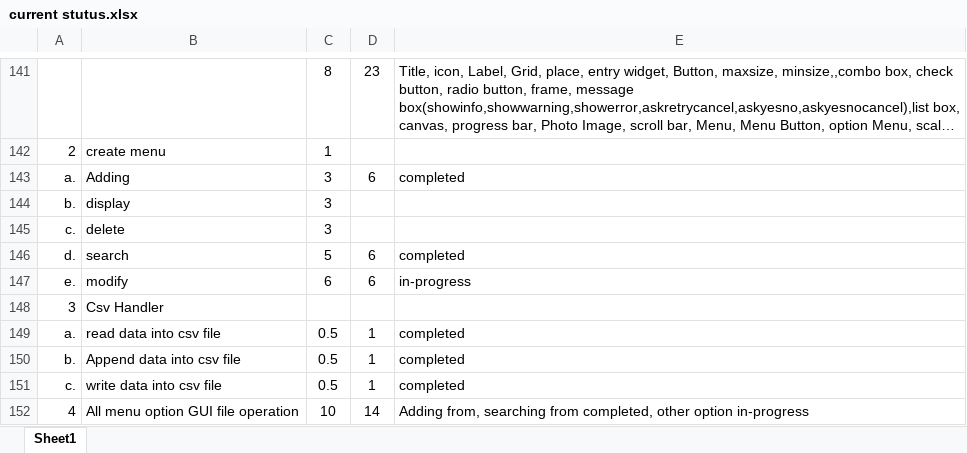
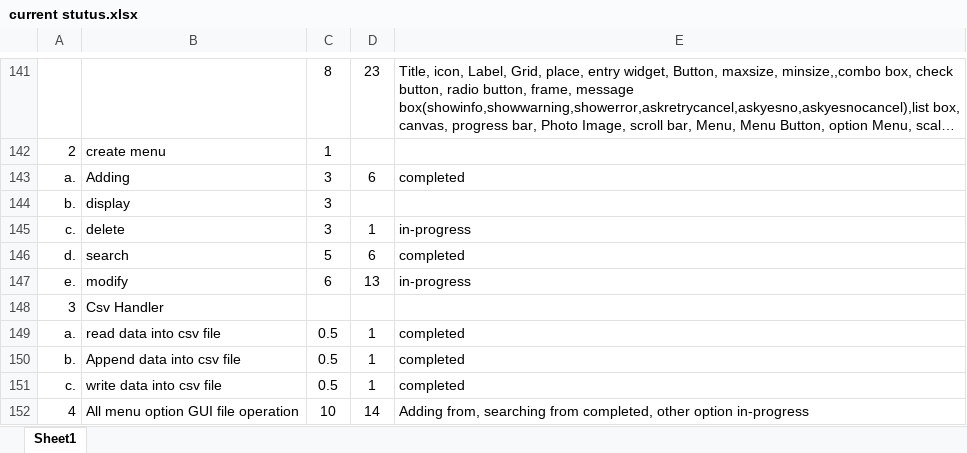
Before and after one commit to sudhirkr123/python-basic, an Excel workbook: Authenticate/current stutus.xlsx, sheet Sheet1, drawn as a sheet; only a part is shown, gaps mark what is left out; long unchanged cells end in …; values as stored, in another font and other column widths than the file's, no borders; the diff covers the shown part only; the diff names each change by its address in the sheet, - before the commit and + after, or states it on an @@ line.

```diff
--- a/Authenticate/current stutus.xlsx (sheet Sheet1)
+++ b/Authenticate/current stutus.xlsx (sheet Sheet1)
-D145: (empty)
+D145: 1
-E145: (empty)
+E145: in-progress
-D147: 6
+D147: 13
```
Also changed, not shown: 30 added rows and 1 edited cell elsewhere in this sheet, 9 other files.
